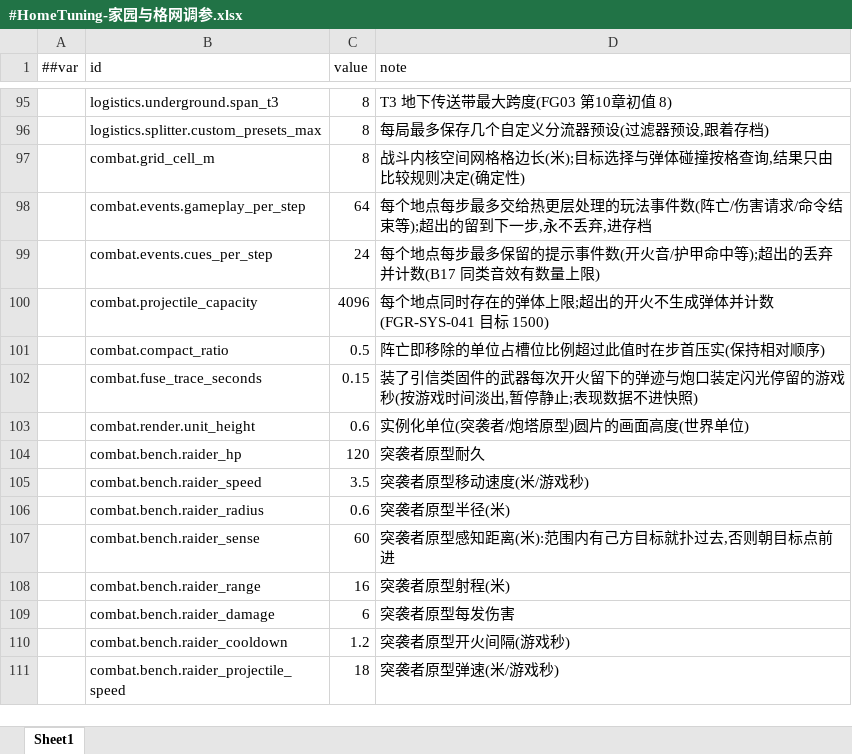
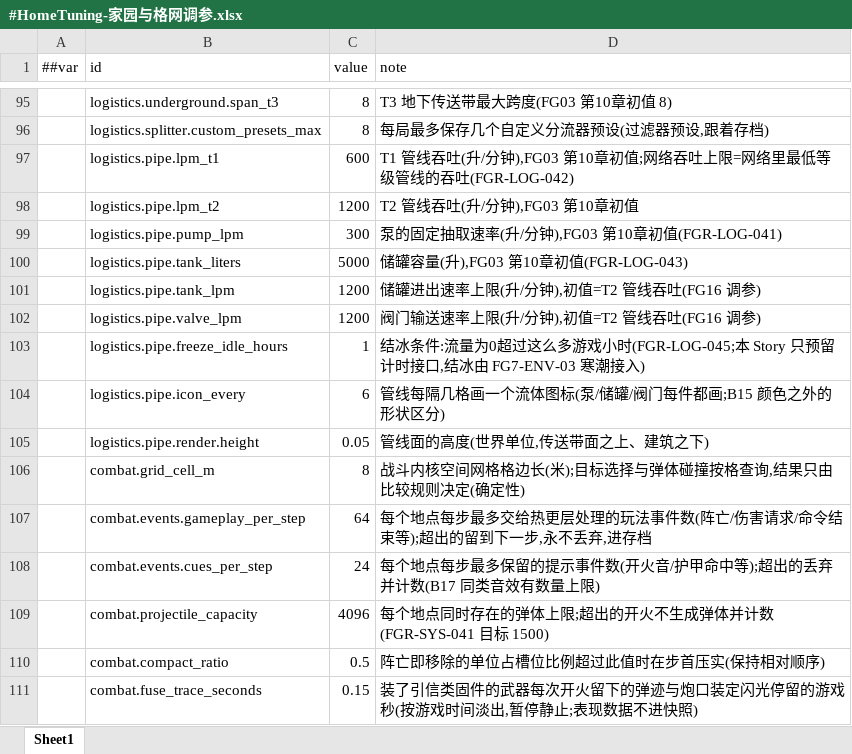
Before and after one commit to silencebin1993/TEngine, an Excel workbook: Configs/GameConfig/Datas/fg/#HomeTuning-家园与格网调参.xlsx, sheet Sheet1, drawn as a sheet; only a part is shown, gaps mark what is left out; the shorter side is filled out with more unchanged rows; values as stored, in another font and other column widths than the file's, no borders; the diff names each change by its address in the sheet, - before the commit and + after, or states it on an @@ line.

```diff
--- a/Configs/GameConfig/Datas/fg/#HomeTuning-家园与格网调参.xlsx (sheet Sheet1)
+++ b/Configs/GameConfig/Datas/fg/#HomeTuning-家园与格网调参.xlsx (sheet Sheet1)
+row 97:  | logistics.pipe.lpm_t1 | 600 | T1 管线吞吐(升/分钟),FG03 第10章初值;网络吞吐上限=网络里最低等级管线的吞吐(FGR-LOG-042)
+row 98:  | logistics.pipe.lpm_t2 | 1200 | T2 管线吞吐(升/分钟),FG03 第10章初值
+row 99:  | logistics.pipe.pump_lpm | 300 | 泵的固定抽取速率(升/分钟),FG03 第10章初值(FGR-LOG-041)
+row 100:  | logistics.pipe.tank_liters | 5000 | 储罐容量(升),FG03 第10章初值(FGR-LOG-043)
+row 101:  | logistics.pipe.tank_lpm | 1200 | 储罐进出速率上限(升/分钟),初值=T2 管线吞吐(FG16 调参)
+row 102:  | logistics.pipe.valve_lpm | 1200 | 阀门输送速率上限(升/分钟),初值=T2 管线吞吐(FG16 调参)
+row 103:  | logistics.pipe.freeze_idle_hours | 1 | 结冰条件:流量为0超过这么多游戏小时(FGR-LOG-045;本 Story 只预留计时接口,结冰由 FG7-ENV-03 寒潮接入)
+row 104:  | logistics.pipe.icon_every | 6 | 管线每隔几格画一个流体图标(泵/储罐/阀门每件都画;B15 颜色之外的形状区分)
+row 105:  | logistics.pipe.render.height | 0.05 | 管线面的高度(世界单位,传送带面之上、建筑之下)
```
Also changed, not shown: Configs/GameConfig/Datas/fg/#BuildTool-建造菜单工具.xlsx, Configs/GameConfig/Datas/fg/#CodexEntry-机制图鉴条目.xlsx, 41 other files.
